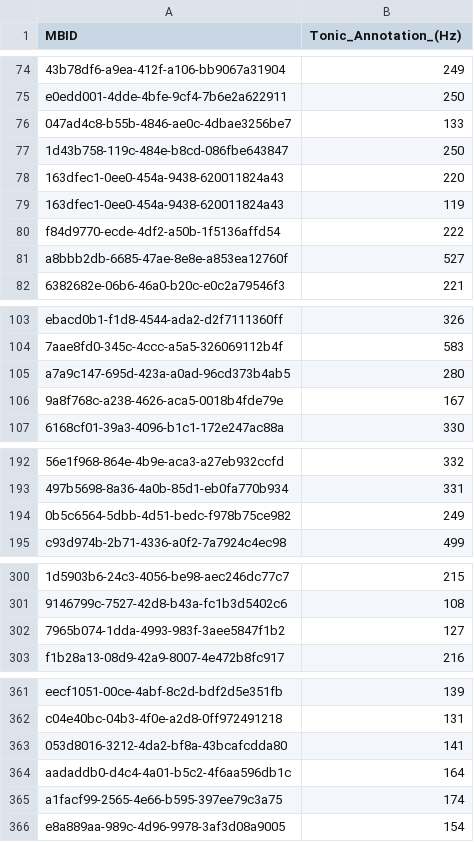
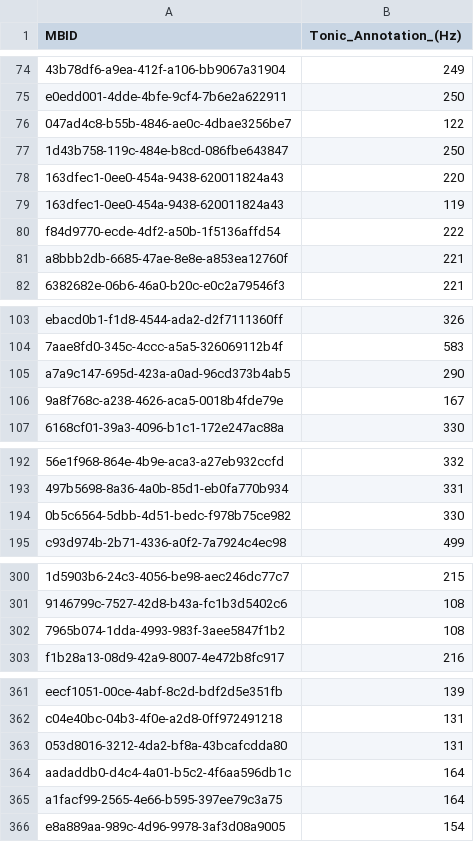
Before and after one commit to MTG/otmm_tonic_dataset, a CSV file: atli2015tonic_fma/TD2.csv, drawn as a sheet; only a part is shown, gaps mark what is left out; the diff covers the shown part only; the diff names each change by its address in the sheet, - before the commit and + after, or states it on an @@ line.

```diff
--- a/atli2015tonic_fma/TD2.csv
+++ b/atli2015tonic_fma/TD2.csv
-B76 (Tonic_Annotation_(Hz)): 133
+B76 (Tonic_Annotation_(Hz)): 122
-B81 (Tonic_Annotation_(Hz)): 527
+B81 (Tonic_Annotation_(Hz)): 221
-B105 (Tonic_Annotation_(Hz)): 280
+B105 (Tonic_Annotation_(Hz)): 290
-B194 (Tonic_Annotation_(Hz)): 249
+B194 (Tonic_Annotation_(Hz)): 330
-B302 (Tonic_Annotation_(Hz)): 127
+B302 (Tonic_Annotation_(Hz)): 108
-B363 (Tonic_Annotation_(Hz)): 141
+B363 (Tonic_Annotation_(Hz)): 131
-B365 (Tonic_Annotation_(Hz)): 174
+B365 (Tonic_Annotation_(Hz)): 164
```
Also changed, not shown: 5 edited cells elsewhere in this file, atli2015tonic_fma/TD1.csv, senturk2013karar_ismir/tonic_annotations.csv.
